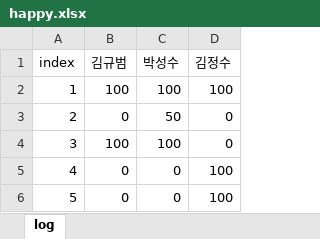
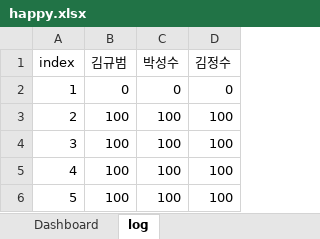
Before and after one commit to KyubeomKim/Erection, an Excel workbook: data/happy.xlsx, sheet log, drawn as a sheet; values as stored, in another font and other column widths than the file's, no borders; the diff names each change by its address in the sheet, - before the commit and + after, or states it on an @@ line.

```diff
--- a/data/happy.xlsx (sheet log)
+++ b/data/happy.xlsx (sheet log)
+sheet tab: Dashboard
-B2 (김규범): 100
+B2 (김규범): 0
-C2 (박성수): 100
+C2 (박성수): 0
-D2 (김정수): 100
+D2 (김정수): 0
-B3 (김규범): 0
+B3 (김규범): 100
-C3 (박성수): 50
+C3 (박성수): 100
-D3:D4 (김정수): 0
+D3:D4 (김정수): 100
-B5:B6 (김규범): 0
+B5:B6 (김규범): 100
-C5:C6 (박성수): 0
+C5:C6 (박성수): 100
```
Also changed, not shown: 6 other files.
